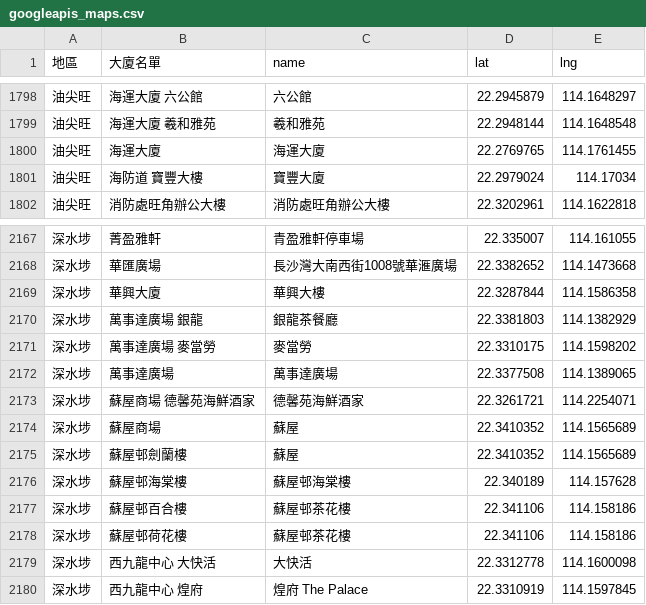
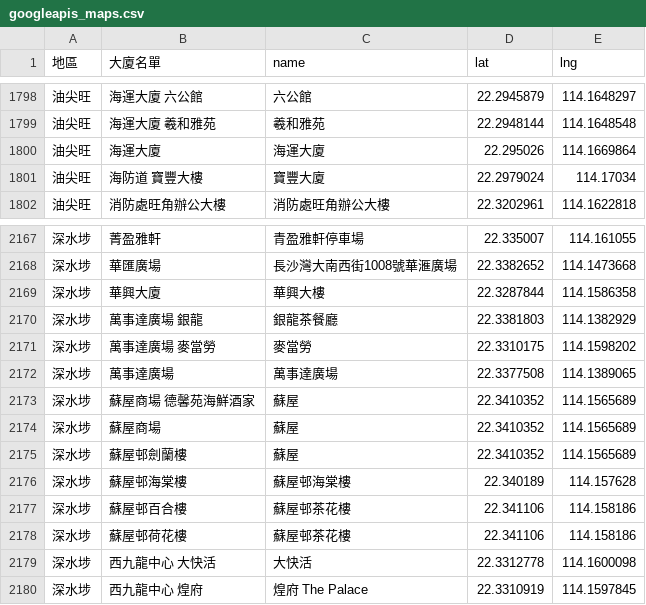
Before and after one commit to covid-hk/covid-hk.github.io, a CSV file: googleapis_maps.csv, drawn as a sheet; only a part is shown, gaps mark what is left out.

Commit message:
Add files via upload

```diff
--- a/googleapis_maps.csv
+++ b/googleapis_maps.csv
@@ -1799,3 +1799,3 @@
 油尖旺,海運大廈 羲和雅苑,羲和雅苑,22.2948144,114.1648548
-油尖旺,海運大廈,海運大廈,22.2769765,114.1761455
+油尖旺,海運大廈,海運大廈,22.295026,114.1669864
 油尖旺,海防道 寶豐大樓,寶豐大廈,22.2979024,114.17034
@@ -2172,3 +2172,3 @@
 深水埗,萬事達廣場,萬事達廣場,22.3377508,114.1389065
-深水埗,蘇屋商場 德馨苑海鮮酒家,德馨苑海鮮酒家,22.3261721,114.2254071
+深水埗,蘇屋商場 德馨苑海鮮酒家,蘇屋,22.3410352,114.1565689
 深水埗,蘇屋商場,蘇屋,22.3410352,114.1565689
```
